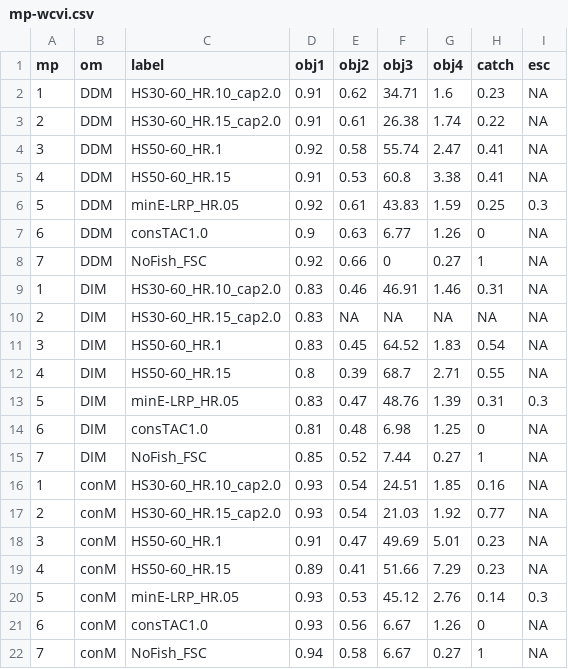
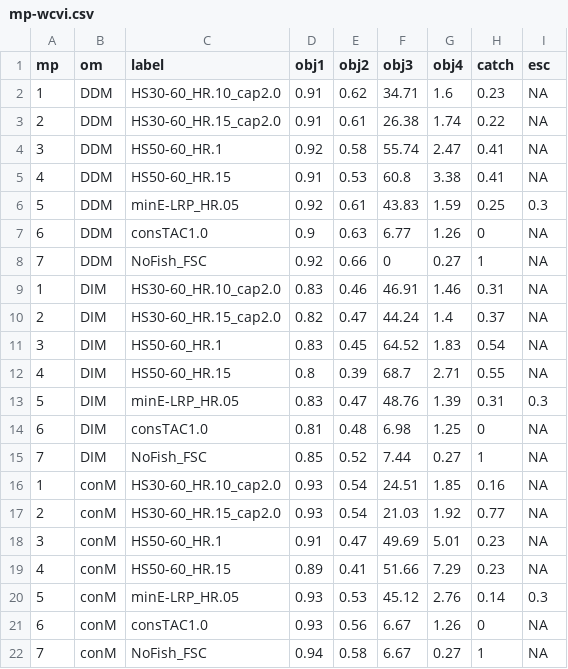
Before and after one commit to pbs-assess/herringsr, a CSV file: data/mp-wcvi.csv, drawn as a sheet; only a part is shown; the diff names each change by its address in the sheet, - before the commit and + after, or states it on an @@ line.

Commit message:
Update mp-wcvi.csv

```diff
--- a/data/mp-wcvi.csv
+++ b/data/mp-wcvi.csv
-D10 (obj1): 0.83
+D10 (obj1): 0.82
-E10 (obj2): NA
+E10 (obj2): 0.47
-F10 (obj3): NA
+F10 (obj3): 44.24
-G10 (obj4): NA
+G10 (obj4): 1.4
-H10 (catch): NA
+H10 (catch): 0.37
```
